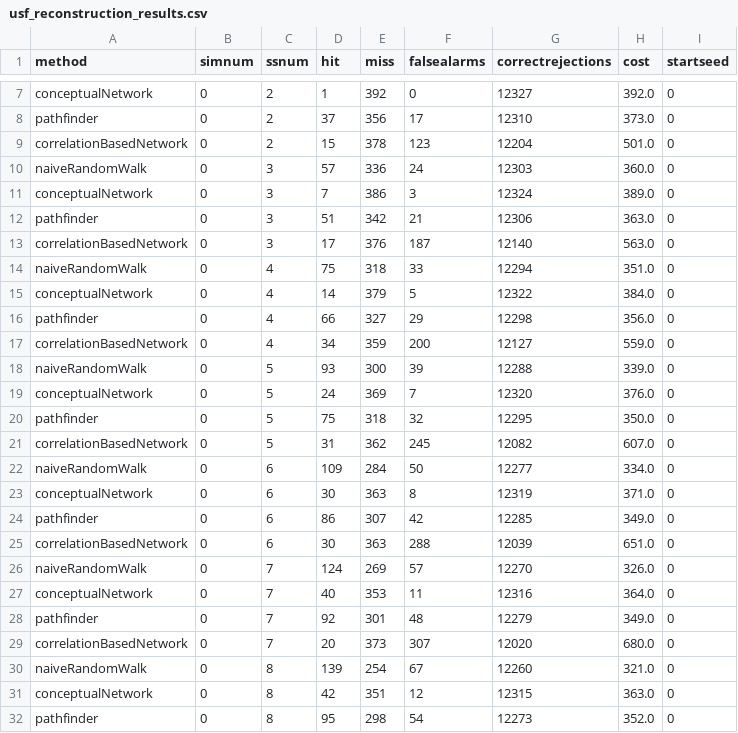
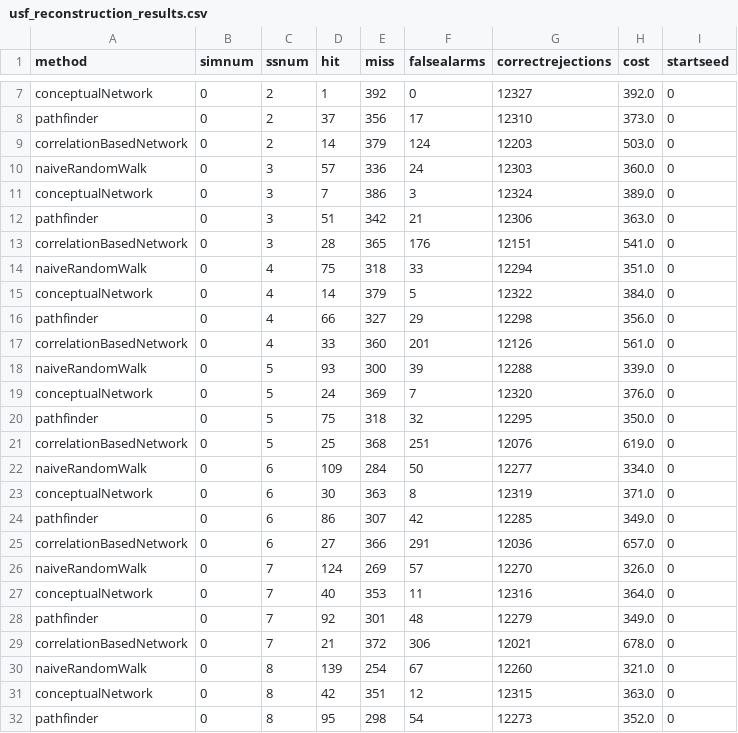
Before and after one commit to dlchihade/snafu-py, a CSV file: demos/demos_data/usf_reconstruction_results.csv, drawn as a sheet; only a part is shown, gaps mark what is left out; the diff covers the shown part only.

```diff
--- a/demos/demos_data/usf_reconstruction_results.csv
+++ b/demos/demos_data/usf_reconstruction_results.csv
@@ -8,3 +8,3 @@ conceptualNetwork,0,2,1,392,0,12327,392.0,0
 pathfinder,0,2,37,356,17,12310,373.0,0
-correlationBasedNetwork,0,2,15,378,123,12204,501.0,0
+correlationBasedNetwork,0,2,14,379,124,12203,503.0,0
 naiveRandomWalk,0,3,57,336,24,12303,360.0,0
@@ -12,3 +12,3 @@ conceptualNetwork,0,3,7,386,3,12324,389.0,0
 pathfinder,0,3,51,342,21,12306,363.0,0
-correlationBasedNetwork,0,3,17,376,187,12140,563.0,0
+correlationBasedNetwork,0,3,28,365,176,12151,541.0,0
 naiveRandomWalk,0,4,75,318,33,12294,351.0,0
@@ -16,3 +16,3 @@ conceptualNetwork,0,4,14,379,5,12322,384.0,0
 pathfinder,0,4,66,327,29,12298,356.0,0
-correlationBasedNetwork,0,4,34,359,200,12127,559.0,0
+correlationBasedNetwork,0,4,33,360,201,12126,561.0,0
 naiveRandomWalk,0,5,93,300,39,12288,339.0,0
@@ -20,3 +20,3 @@ conceptualNetwork,0,5,24,369,7,12320,376.0,0
 pathfinder,0,5,75,318,32,12295,350.0,0
-correlationBasedNetwork,0,5,31,362,245,12082,607.0,0
+correlationBasedNetwork,0,5,25,368,251,12076,619.0,0
 naiveRandomWalk,0,6,109,284,50,12277,334.0,0
@@ -24,3 +24,3 @@ conceptualNetwork,0,6,30,363,8,12319,371.0,0
 pathfinder,0,6,86,307,42,12285,349.0,0
-correlationBasedNetwork,0,6,30,363,288,12039,651.0,0
+correlationBasedNetwork,0,6,27,366,291,12036,657.0,0
 naiveRandomWalk,0,7,124,269,57,12270,326.0,0
@@ -28,3 +28,3 @@ conceptualNetwork,0,7,40,353,11,12316,364.0,0
 pathfinder,0,7,92,301,48,12279,349.0,0
-correlationBasedNetwork,0,7,20,373,307,12020,680.0,0
+correlationBasedNetwork,0,7,21,372,306,12021,678.0,0
 naiveRandomWalk,0,8,139,254,67,12260,321.0,0
```
Also changed, not shown: 115 edited cells elsewhere in this file, 17 other files.
